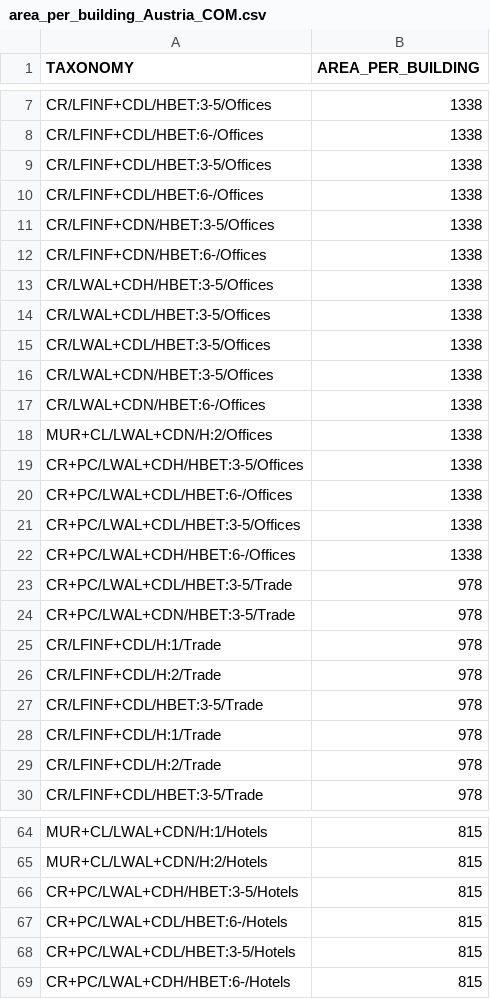
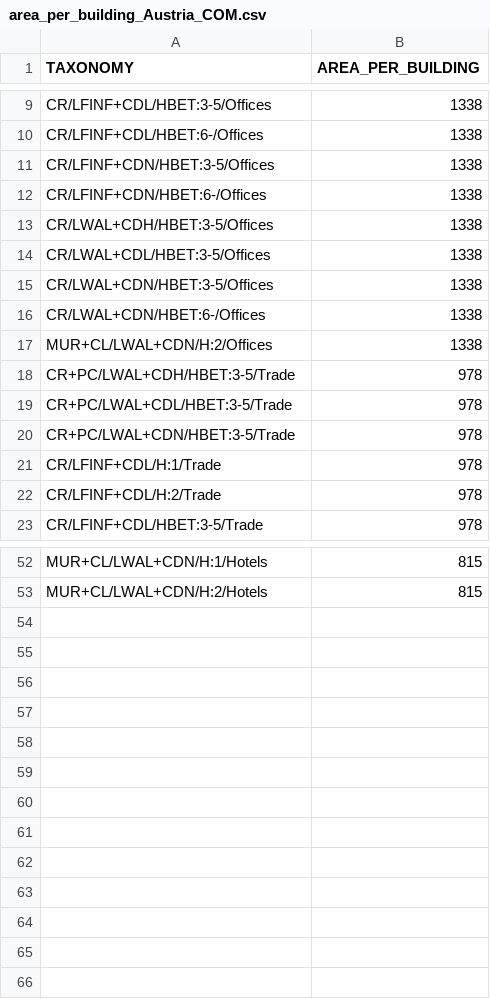
Before and after one commit to hcrowley/esrm20_exposure, a CSV file: com_building_area/area_per_building_Austria_COM.csv, drawn as a sheet; only a part is shown, gaps mark what is left out; the diff covers the shown part only.

Commit message:
Update area_per_building_Austria_COM.csv

```diff
--- a/com_building_area/area_per_building_Austria_COM.csv
+++ b/com_building_area/area_per_building_Austria_COM.csv
@@ -8,4 +10,2 @@ CR/LFINF+CDL/HBET:3-5/Offices,1338
 CR/LFINF+CDL/HBET:6-/Offices,1338
-CR/LFINF+CDL/HBET:3-5/Offices,1338
-CR/LFINF+CDL/HBET:6-/Offices,1338
 CR/LFINF+CDN/HBET:3-5/Offices,1338
@@ -14,3 +14,2 @@ CR/LWAL+CDH/HBET:3-5/Offices,1338
 CR/LWAL+CDL/HBET:3-5/Offices,1338
-CR/LWAL+CDL/HBET:3-5/Offices,1338
 CR/LWAL+CDN/HBET:3-5/Offices,1338
@@ -18,11 +17,5 @@ CR/LWAL+CDN/HBET:6-/Offices,1338
 MUR+CL/LWAL+CDN/H:2/Offices,1338
-CR+PC/LWAL+CDH/HBET:3-5/Offices,1338
-CR+PC/LWAL+CDL/HBET:6-/Offices,1338
-CR+PC/LWAL+CDL/HBET:3-5/Offices,1338
-CR+PC/LWAL+CDH/HBET:6-/Offices,1338
+CR+PC/LWAL+CDH/HBET:3-5/Trade,978
 CR+PC/LWAL+CDL/HBET:3-5/Trade,978
 CR+PC/LWAL+CDN/HBET:3-5/Trade,978
-CR/LFINF+CDL/H:1/Trade,978
-CR/LFINF+CDL/H:2/Trade,978
-CR/LFINF+CDL/HBET:3-5/Trade,978
 CR/LFINF+CDL/H:1/Trade,978
@@ -65,5 +53 @@ MUR+CL/LWAL+CDN/H:1/Hotels,815
 MUR+CL/LWAL+CDN/H:2/Hotels,815
-CR+PC/LWAL+CDH/HBET:3-5/Hotels,815
-CR+PC/LWAL+CDL/HBET:6-/Hotels,815
-CR+PC/LWAL+CDL/HBET:3-5/Hotels,815
-CR+PC/LWAL+CDH/HBET:6-/Hotels,815
```
Also changed, not shown: 1 added row and 6 removed rows elsewhere in this file.
